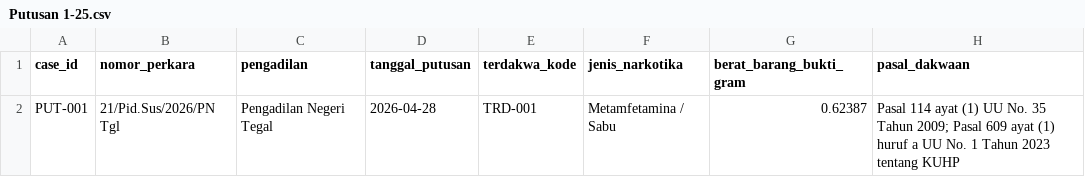
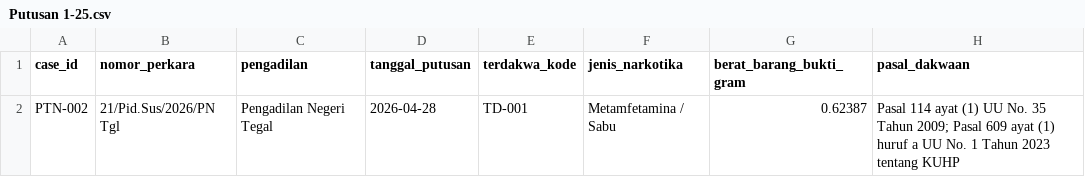
Before and after one commit to riziqalfrqa/uts-struktur-data-narkotika-kelompok-21, a CSV file: data/Putusan 1-25.csv, drawn as a sheet; only a part is shown; the diff names each change by its address in the sheet, - before the commit and + after, or states it on an @@ line.

Commit message:
Update Putusan 1-25.csv

```diff
--- a/data/Putusan 1-25.csv
+++ b/data/Putusan 1-25.csv
-A2 (case_id): PUT-001
+A2 (case_id): PTN-002
-E2 (terdakwa_kode): TRD-001
+E2 (terdakwa_kode): TD-001
```
